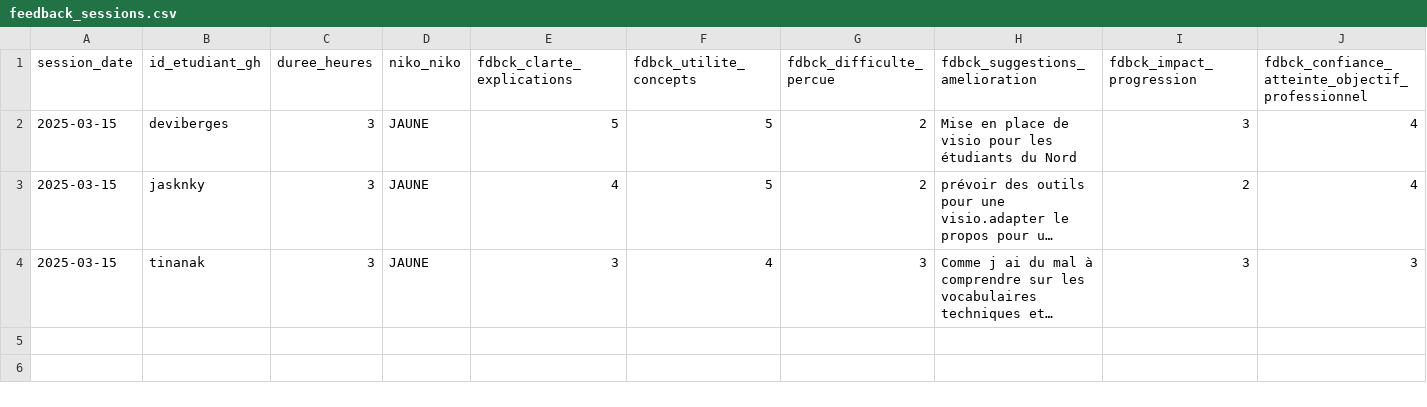
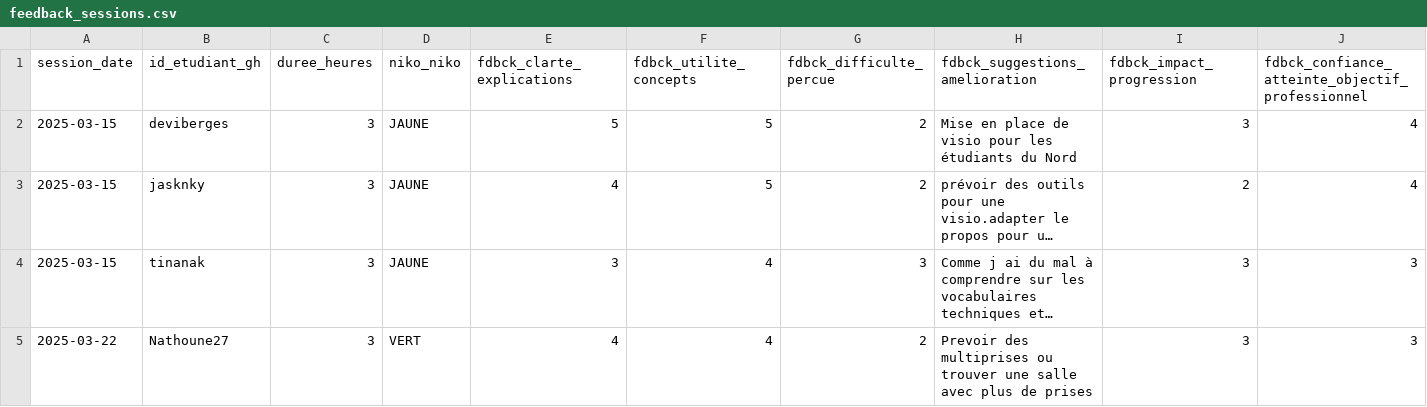
Before and after one commit to raphb3383/unc_iae_miage_interop_si_feedbacks, a CSV file: data/feedback_sessions.csv, drawn as a sheet; only a part is shown; long unchanged cells end in …; rows hold the shown columns only; the diff names each change by its address in the sheet, - before the commit and + after, or states it on an @@ line.

Commit message:
Update feedback_sessions.csv
Ajout de mon feedback

Signed-off-by: Nathoune27 <68045427+Nathoune27@users.noreply.github.com>

```diff
--- a/data/feedback_sessions.csv
+++ b/data/feedback_sessions.csv
+row 5: 2025-03-22 | Nathoune27 | 3 | VERT | 4 | 4 | 2 | Prevoir des multiprises ou trouver une salle avec plus de prises | 3 | 3
```
